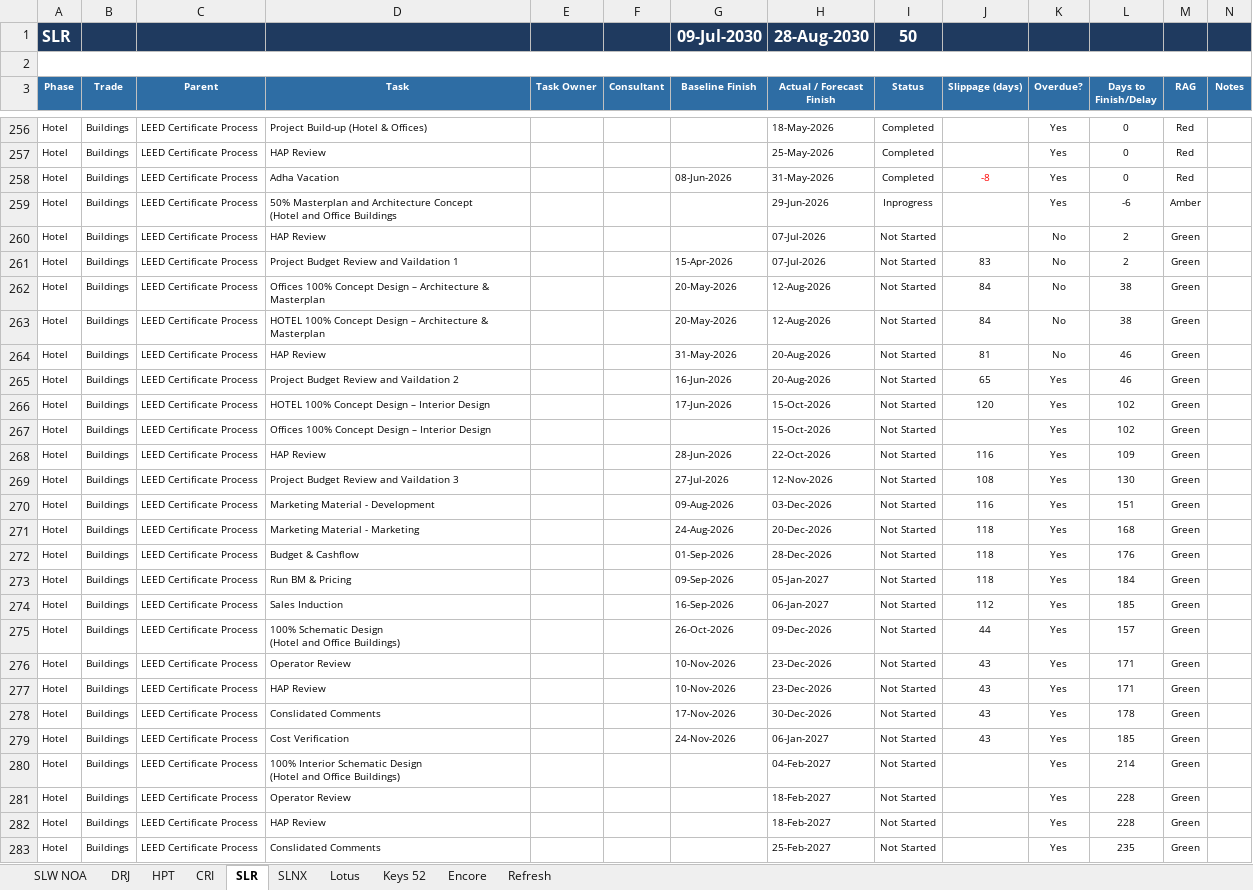
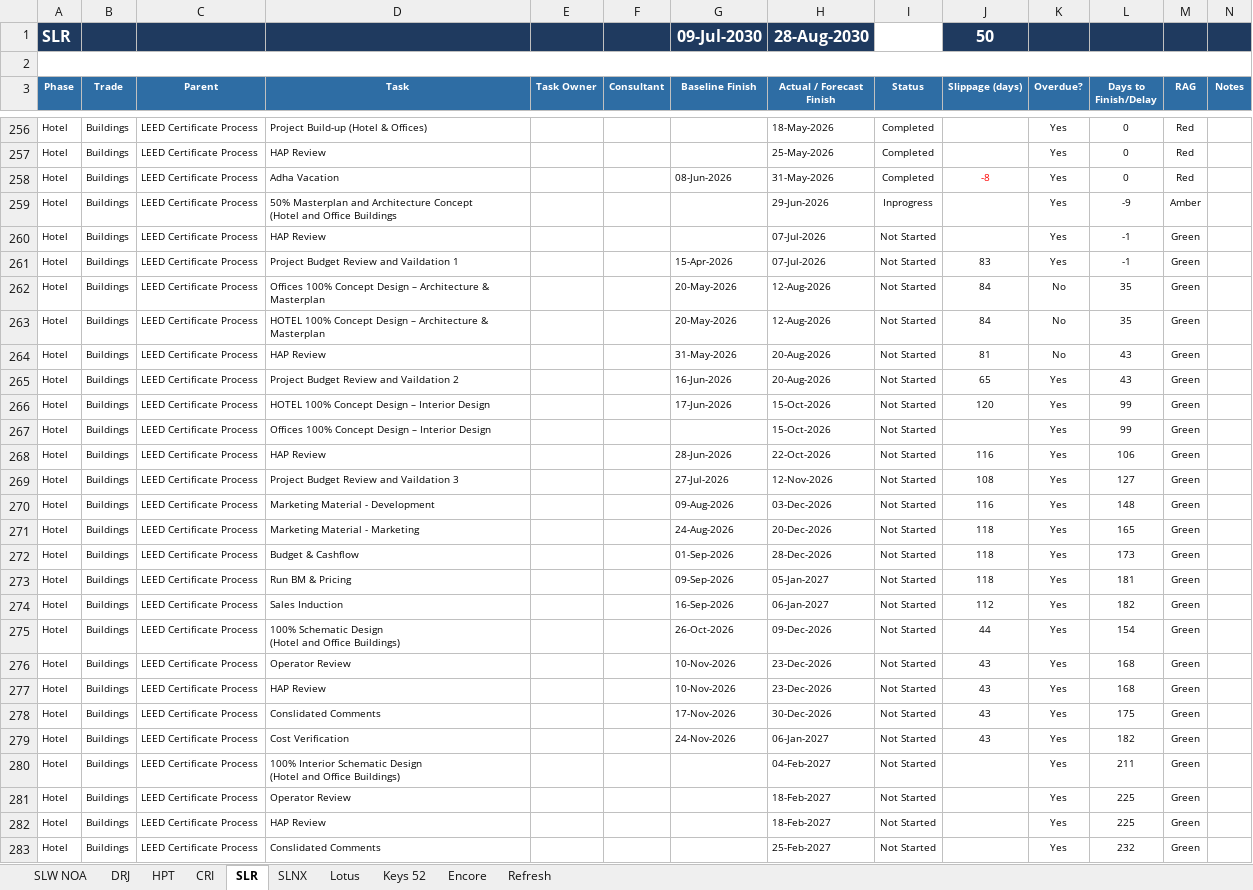
Before and after one commit to Hussammamdouh/HAP, an Excel workbook: Projects tracker.xlsm, sheet SLR, drawn as a sheet; only a part is shown, gaps mark what is left out; values as stored, in another font and other column widths than the file's, no borders; conditional formats not drawn; the diff covers the shown part only; the diff names each change by its address in the sheet, - before the commit and + after, or states it on an @@ line.

```diff
--- a/Projects tracker.xlsm (sheet SLR)
+++ b/Projects tracker.xlsm (sheet SLR)
-I1 (Status): 50
+I1 (Status): (empty)
-I1 fill: #1F3A5F
+I1 fill: none
-J1 (Slippage (days)): (empty)
+J1 (Slippage (days)): 50
-L259 (Days to Finish/Delay): -6
+L259 (Days to Finish/Delay): -9
-K260:K261 (Overdue?): No
+K260:K261 (Overdue?): Yes
-L260:L261 (Days to Finish/Delay): 2
+L260:L261 (Days to Finish/Delay): -1
-L262:L263 (Days to Finish/Delay): 38
+L262:L263 (Days to Finish/Delay): 35
-L264:L265 (Days to Finish/Delay): 46
+L264:L265 (Days to Finish/Delay): 43
-L266:L267 (Days to Finish/Delay): 102
+L266:L267 (Days to Finish/Delay): 99
-L268 (Days to Finish/Delay): 109
+L268 (Days to Finish/Delay): 106
-L269 (Days to Finish/Delay): 130
+L269 (Days to Finish/Delay): 127
-L270 (Days to Finish/Delay): 151
+L270 (Days to Finish/Delay): 148
-L271 (Days to Finish/Delay): 168
+L271 (Days to Finish/Delay): 165
-L272 (Days to Finish/Delay): 176
+L272 (Days to Finish/Delay): 173
-L273 (Days to Finish/Delay): 184
+L273 (Days to Finish/Delay): 181
-L274 (Days to Finish/Delay): 185
+L274 (Days to Finish/Delay): 182
-L275 (Days to Finish/Delay): 157
+L275 (Days to Finish/Delay): 154
-L276:L277 (Days to Finish/Delay): 171
+L276:L277 (Days to Finish/Delay): 168
-L278 (Days to Finish/Delay): 178
+L278 (Days to Finish/Delay): 175
-L279 (Days to Finish/Delay): 185
+L279 (Days to Finish/Delay): 182
-L280 (Days to Finish/Delay): 214
+L280 (Days to Finish/Delay): 211
-L281:L282 (Days to Finish/Delay): 228
+L281:L282 (Days to Finish/Delay): 225
-L283 (Days to Finish/Delay): 235
+L283 (Days to Finish/Delay): 232
```
Also changed, not shown: 241 edited cells elsewhere in this sheet, sheet SLW NOA, sheet Lotus, sheet DRJ, sheet HPT, sheet SLNX, sheet Encore, 2 more sheets, hidden cells, 1 other file.
